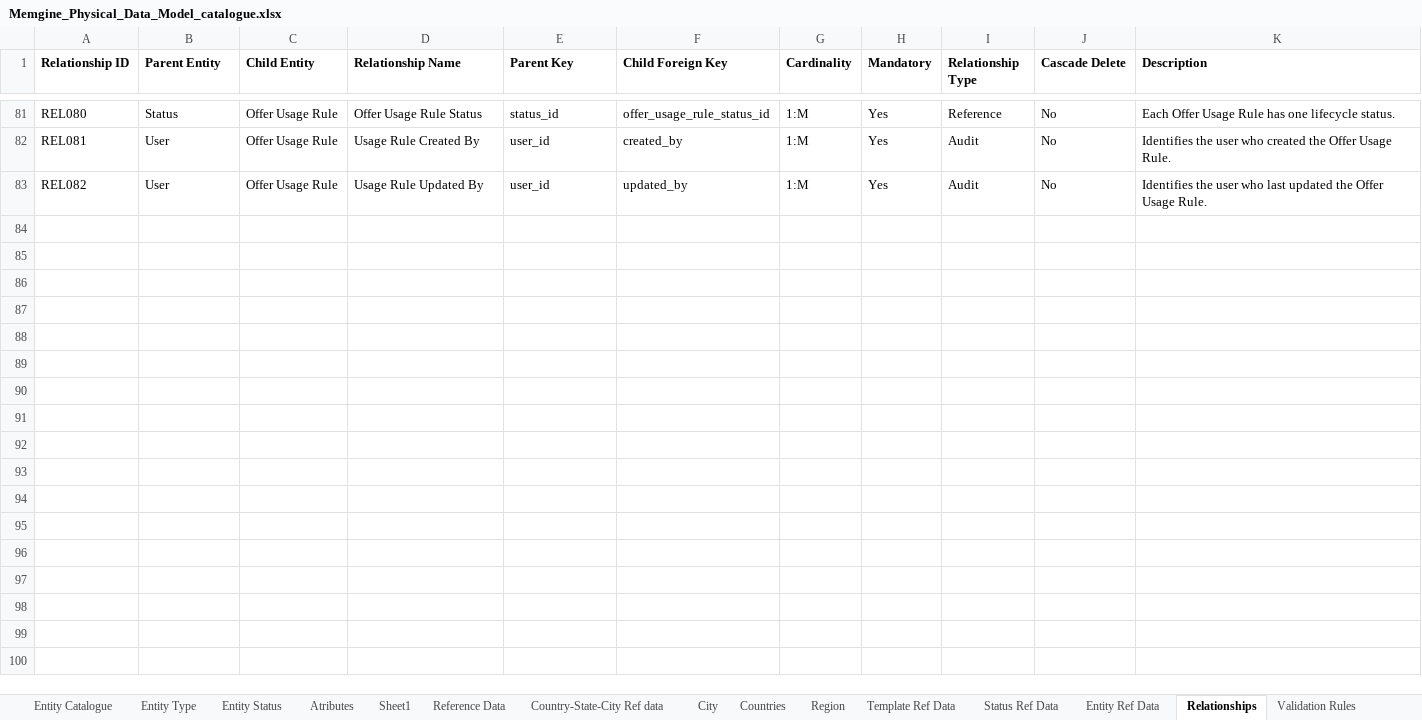
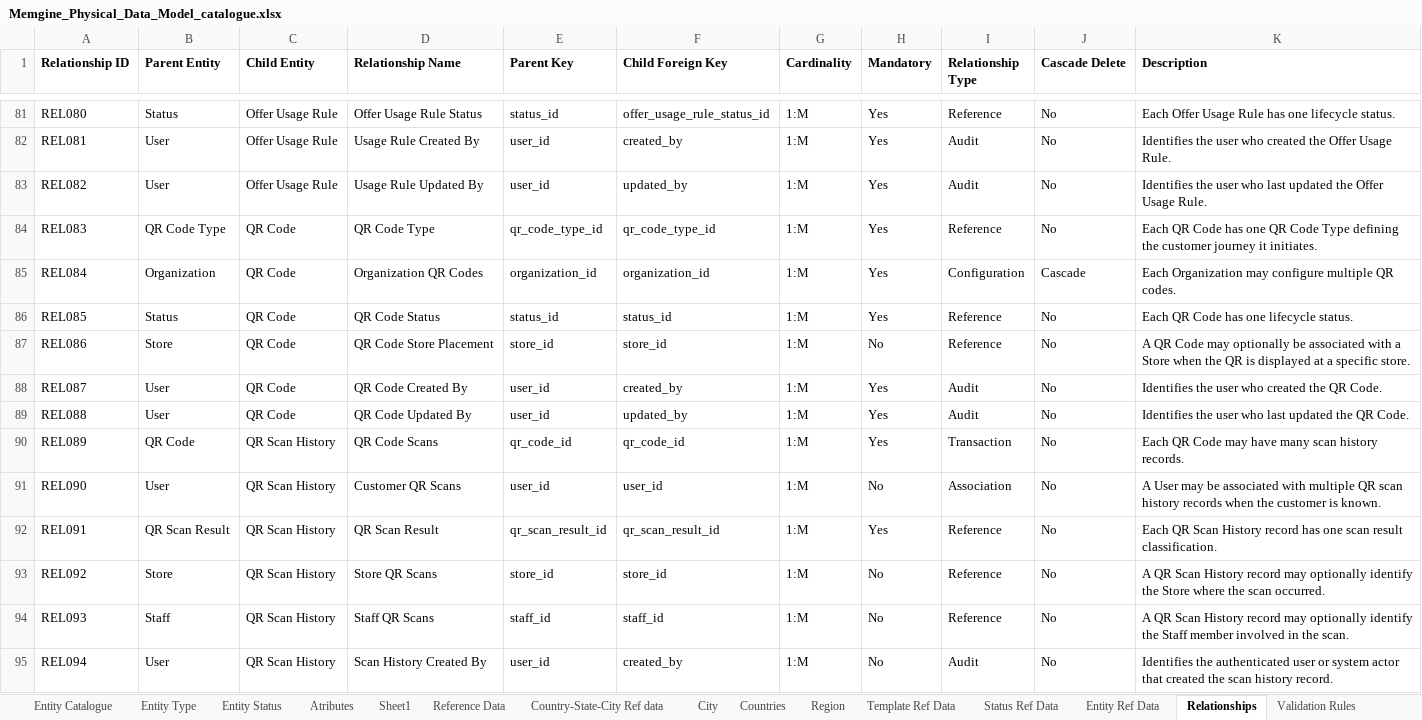
Before and after one commit to mynikatech/memgine, an Excel workbook: docs/domain/Memgine_Physical_Data_Model_catalogue.xlsx, sheet Relationships, drawn as a sheet; only a part is shown, gaps mark what is left out; values as stored, in another font and other column widths than the file's, no borders; the diff names each change by its address in the sheet, - before the commit and + after, or states it on an @@ line.

```diff
--- a/docs/domain/Memgine_Physical_Data_Model_catalogue.xlsx (sheet Relationships)
+++ b/docs/domain/Memgine_Physical_Data_Model_catalogue.xlsx (sheet Relationships)
+row 84: REL083 | QR Code Type | QR Code | QR Code Type | qr_code_type_id | qr_code_type_id | 1:M | Yes | Reference | No | Each QR Code has one QR Code Type defining the customer journey it initiates.
+row 85: REL084 | Organization | QR Code | Organization QR Codes | organization_id | organization_id | 1:M | Yes | Configuration | Cascade | Each Organization may configure multiple QR codes.
+row 86: REL085 | Status | QR Code | QR Code Status | status_id | status_id | 1:M | Yes | Reference | No | Each QR Code has one lifecycle status.
+row 87: REL086 | Store | QR Code | QR Code Store Placement | store_id | store_id | 1:M | No | Reference | No | A QR Code may optionally be associated with a Store when the QR is displayed at a specific store.
+row 88: REL087 | User | QR Code | QR Code Created By | user_id | created_by | 1:M | Yes | Audit | No | Identifies the user who created the QR Code.
+row 89: REL088 | User | QR Code | QR Code Updated By | user_id | updated_by | 1:M | Yes | Audit | No | Identifies the user who last updated the QR Code.
+row 90: REL089 | QR Code | QR Scan History | QR Code Scans | qr_code_id | qr_code_id | 1:M | Yes | Transaction | No | Each QR Code may have many scan history records.
+row 91: REL090 | User | QR Scan History | Customer QR Scans | user_id | user_id | 1:M | No | Association | No | A User may be associated with multiple QR scan history records when the customer is known.
+row 92: REL091 | QR Scan Result | QR Scan History | QR Scan Result | qr_scan_result_id | qr_scan_result_id | 1:M | Yes | Reference | No | Each QR Scan History record has one scan result classification.
+row 93: REL092 | Store | QR Scan History | Store QR Scans | store_id | store_id | 1:M | No | Reference | No | A QR Scan History record may optionally identify the Store where the scan occurred.
+row 94: REL093 | Staff | QR Scan History | Staff QR Scans | staff_id | staff_id | 1:M | No | Reference | No | A QR Scan History record may optionally identify the Staff member involved in the scan.
+row 95: REL094 | User | QR Scan History | Scan History Created By | user_id | created_by | 1:M | No | Audit | No | Identifies the authenticated user or system actor that created the scan history record.
```
Also changed, not shown: sheet Atributes, sheet Reference Data, sheet Entity Catalogue, sheet Status Ref Data, 13 other files.
